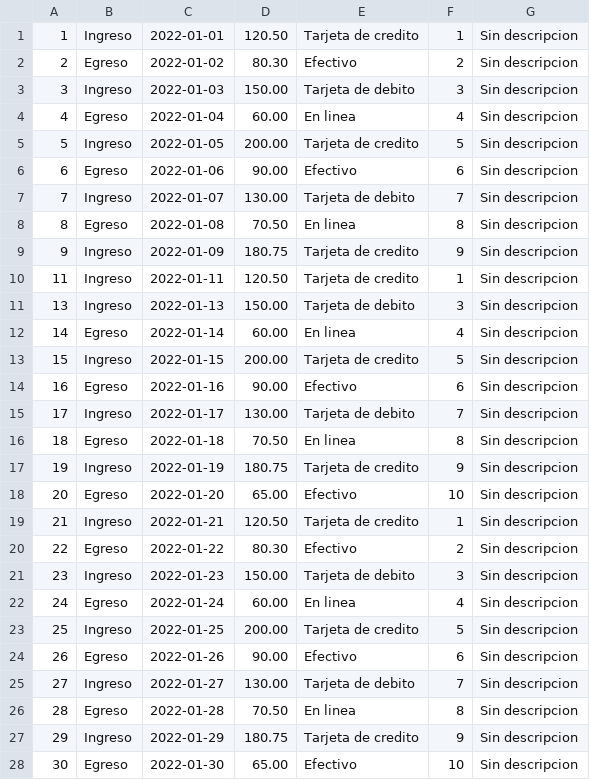
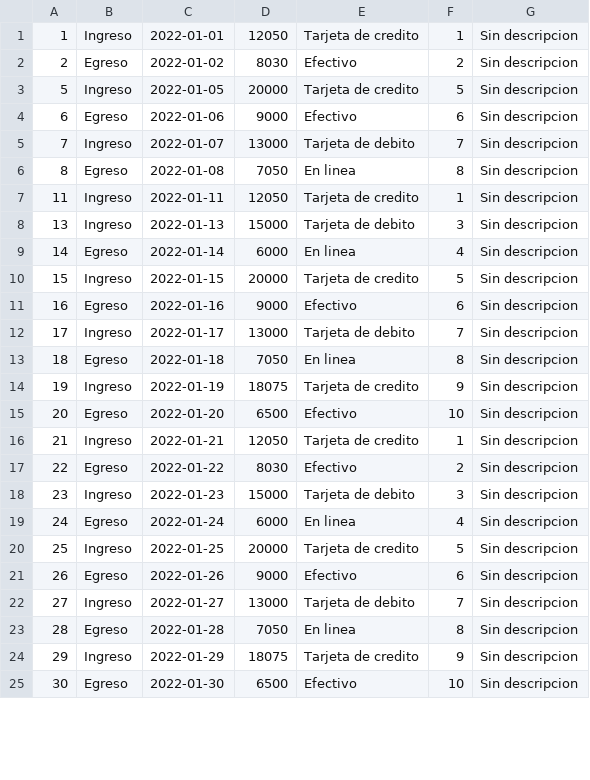
Before and after one commit to Miguel-Ar06/Gestion, a CSV file: GestionNegocio/GestionNegocio/bin/Debug/net8.0-windows/Resources/data/movimientos.csv, drawn as a sheet; only a part is shown; the diff covers the shown part only.

Commit message:
Te extraño Stefania (no se que haces leyendo este comit, pero aqui meto un borrador que le puedes hacer merge, pero tampoco tiene mucho, mis funciones las tengo en otro intento de proyecto mientras las voy debugeando)

```diff
--- a/GestionNegocio/GestionNegocio/bin/Debug/net8.0-windows/Resources/data/movimientos.csv
+++ b/GestionNegocio/GestionNegocio/bin/Debug/net8.0-windows/Resources/data/movimientos.csv
@@ -1,28 +1,25 @@
-1,Ingreso,2022-01-01,120.50,Tarjeta de credito,1,Sin descripcion
-2,Egreso,2022-01-02,80.30,Efectivo,2,Sin descripcion
-3,Ingreso,2022-01-03,150.00,Tarjeta de debito,3,Sin descripcion
-4,Egreso,2022-01-04,60.00,En linea,4,Sin descripcion
-5,Ingreso,2022-01-05,200.00,Tarjeta de credito,5,Sin descripcion
-6,Egreso,2022-01-06,90.00,Efectivo,6,Sin descripcion
-7,Ingreso,2022-01-07,130.00,Tarjeta de debito,7,Sin descripcion
-8,Egreso,2022-01-08,70.50,En linea,8,Sin descripcion
-9,Ingreso,2022-01-09,180.75,Tarjeta de credito,9,Sin descripcion
-11,Ingreso,2022-01-11,120.50,Tarjeta de credito,1,Sin descripcion
-13,Ingreso,2022-01-13,150.00,Tarjeta de debito,3,Sin descripcion
-14,Egreso,2022-01-14,60.00,En linea,4,Sin descripcion
-15,Ingreso,2022-01-15,200.00,Tarjeta de credito,5,Sin descripcion
-16,Egreso,2022-01-16,90.00,Efectivo,6,Sin descripcion
-17,Ingreso,2022-01-17,130.00,Tarjeta de debito,7,Sin descripcion
-18,Egreso,2022-01-18,70.50,En linea,8,Sin descripcion
-19,Ingreso,2022-01-19,180.75,Tarjeta de credito,9,Sin descripcion
-20,Egreso,2022-01-20,65.00,Efectivo,10,Sin descripcion
-21,Ingreso,2022-01-21,120.50,Tarjeta de credito,1,Sin descripcion
-22,Egreso,2022-01-22,80.30,Efectivo,2,Sin descripcion
-23,Ingreso,2022-01-23,150.00,Tarjeta de debito,3,Sin descripcion
-24,Egreso,2022-01-24,60.00,En linea,4,Sin descripcion
-25,Ingreso,2022-01-25,200.00,Tarjeta de credito,5,Sin descripcion
-26,Egreso,2022-01-26,90.00,Efectivo,6,Sin descripcion
-27,Ingreso,2022-01-27,130.00,Tarjeta de debito,7,Sin descripcion
-28,Egreso,2022-01-28,70.50,En linea,8,Sin descripcion
-29,Ingreso,2022-01-29,180.75,Tarjeta de credito,9,Sin descripcion
-30,Egreso,2022-01-30,65.00,Efectivo,10,Sin descripcion
+1,Ingreso,2022-01-01,12050,Tarjeta de credito,1,Sin descripcion
+2,Egreso,2022-01-02,8030,Efectivo,2,Sin descripcion
+5,Ingreso,2022-01-05,20000,Tarjeta de credito,5,Sin descripcion
+6,Egreso,2022-01-06,9000,Efectivo,6,Sin descripcion
+7,Ingreso,2022-01-07,13000,Tarjeta de debito,7,Sin descripcion
+8,Egreso,2022-01-08,7050,En linea,8,Sin descripcion
+11,Ingreso,2022-01-11,12050,Tarjeta de credito,1,Sin descripcion
+13,Ingreso,2022-01-13,15000,Tarjeta de debito,3,Sin descripcion
+14,Egreso,2022-01-14,6000,En linea,4,Sin descripcion
+15,Ingreso,2022-01-15,20000,Tarjeta de credito,5,Sin descripcion
+16,Egreso,2022-01-16,9000,Efectivo,6,Sin descripcion
+17,Ingreso,2022-01-17,13000,Tarjeta de debito,7,Sin descripcion
+18,Egreso,2022-01-18,7050,En linea,8,Sin descripcion
+19,Ingreso,2022-01-19,18075,Tarjeta de credito,9,Sin descripcion
+20,Egreso,2022-01-20,6500,Efectivo,10,Sin descripcion
+21,Ingreso,2022-01-21,12050,Tarjeta de credito,1,Sin descripcion
+22,Egreso,2022-01-22,8030,Efectivo,2,Sin descripcion
+23,Ingreso,2022-01-23,15000,Tarjeta de debito,3,Sin descripcion
+24,Egreso,2022-01-24,6000,En linea,4,Sin descripcion
+25,Ingreso,2022-01-25,20000,Tarjeta de credito,5,Sin descripcion
+26,Egreso,2022-01-26,9000,Efectivo,6,Sin descripcion
+27,Ingreso,2022-01-27,13000,Tarjeta de debito,7,Sin descripcion
+28,Egreso,2022-01-28,7050,En linea,8,Sin descripcion
+29,Ingreso,2022-01-29,18075,Tarjeta de credito,9,Sin descripcion
+30,Egreso,2022-01-30,6500,Efectivo,10,Sin descripcion
```
Also changed, not shown: 66 edited cells elsewhere in this file, 24 other files.
